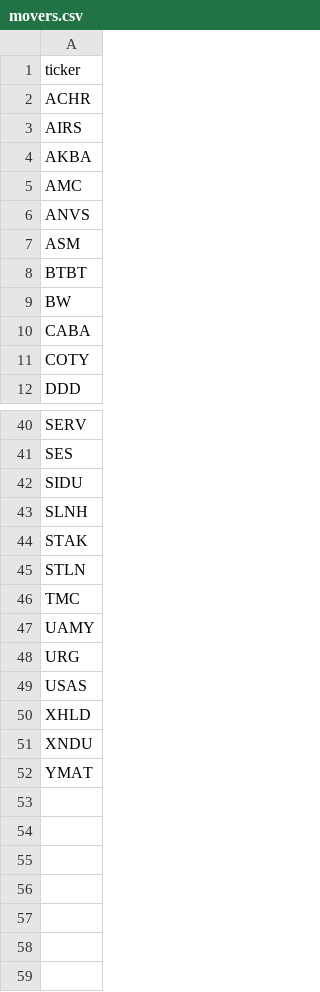
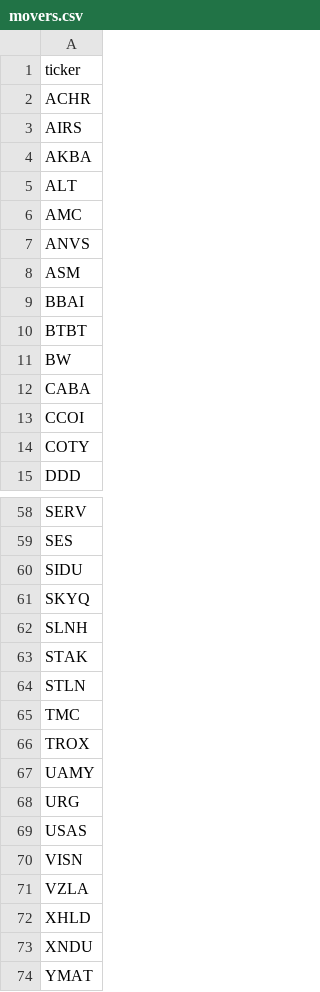
Before and after one commit to aligaam2-art/pennybot, a CSV file: journal/days/2026-11-09/movers.csv, drawn as a sheet; only a part is shown, gaps mark what is left out; the diff covers the shown part only.

```diff
--- a/journal/days/2026-11-09/movers.csv
+++ b/journal/days/2026-11-09/movers.csv
@@ -4,2 +4,3 @@ AIRS
 AKBA
+ALT
 AMC
@@ -7,2 +8,3 @@ ANVS
 ASM
+BBAI
 BTBT
@@ -10,2 +12,3 @@ BW
 CABA
+CCOI
 COTY
@@ -42,2 +60,3 @@ SES
 SIDU
+SKYQ
 SLNH
@@ -46,2 +65,3 @@ STLN
 TMC
+TROX
 UAMY
@@ -49,2 +69,4 @@ URG
 USAS
+VISN
+VZLA
 XHLD
```
Also changed, not shown: 15 added rows elsewhere in this file, journal/trades.csv, 1 other file.
